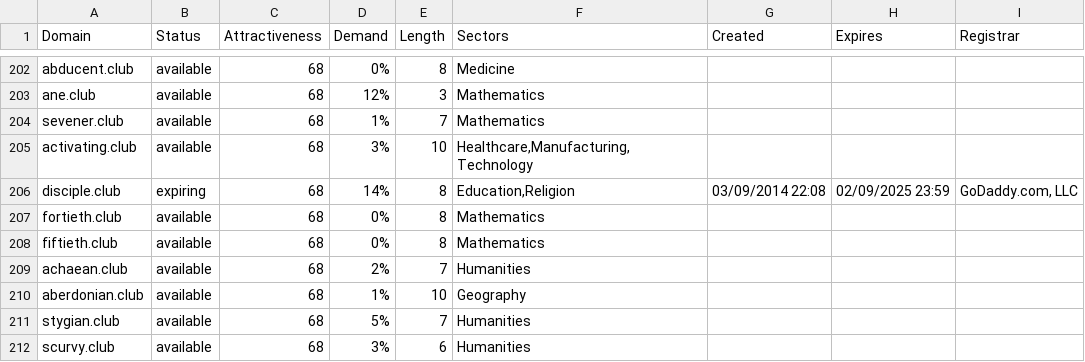
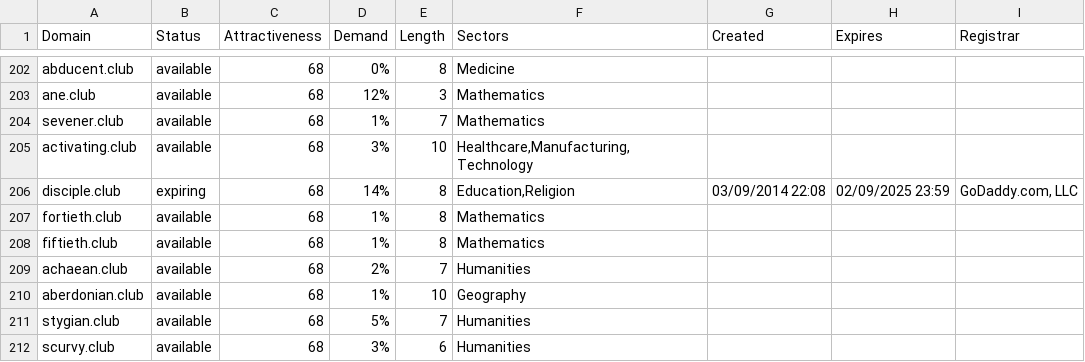
Before and after one commit to UniqueDomains/club-oneword-domains, a CSV file: club.csv, drawn as a sheet; only a part is shown, gaps mark what is left out; the diff covers the shown part only.

```diff
--- a/club.csv
+++ b/club.csv
@@ -206,4 +206,4 @@ activating.club,available,68,3%,10,"Healthcare,Manufacturing,Technology",,,
 disciple.club,expiring,68,14%,8,"Education,Religion",03/09/2014 22:08,02/09/2025 23:59,"GoDaddy.com, LLC"
-fortieth.club,available,68,0%,8,Mathematics,,,
-fiftieth.club,available,68,0%,8,Mathematics,,,
+fortieth.club,available,68,1%,8,Mathematics,,,
+fiftieth.club,available,68,1%,8,Mathematics,,,
 achaean.club,available,68,2%,7,Humanities,,,
```
Also changed, not shown: 46 edited cells elsewhere in this file, 2 other files.
